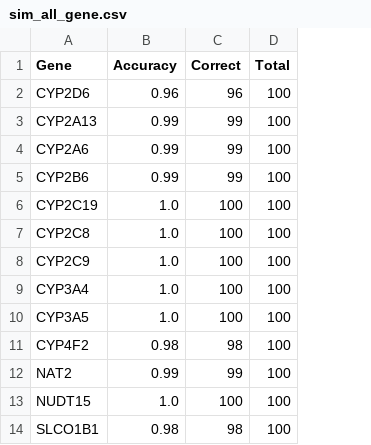
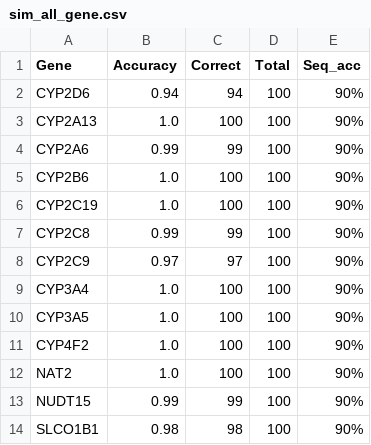
Before and after one commit to deepomicslab/SpecImmune, a CSV file: evaluation/cyp_results/sim_all_gene.csv, drawn as a sheet; the diff names each change by its address in the sheet, - before the commit and + after, or states it on an @@ line.

```diff
--- a/evaluation/cyp_results/sim_all_gene.csv
+++ b/evaluation/cyp_results/sim_all_gene.csv
+column E (Seq_acc), rows 2-14: all 90%
-B2 (Accuracy): 0.96
+B2 (Accuracy): 0.94
-C2 (Correct): 96
+C2 (Correct): 94
-B3 (Accuracy): 0.99
+B3 (Accuracy): 1.0
-C3 (Correct): 99
+C3 (Correct): 100
-B5 (Accuracy): 0.99
+B5 (Accuracy): 1.0
-C5 (Correct): 99
+C5 (Correct): 100
-B7 (Accuracy): 1.0
+B7 (Accuracy): 0.99
-C7 (Correct): 100
+C7 (Correct): 99
-B8 (Accuracy): 1.0
+B8 (Accuracy): 0.97
-C8 (Correct): 100
+C8 (Correct): 97
-B11 (Accuracy): 0.98
+B11 (Accuracy): 1.0
-C11 (Correct): 98
+C11 (Correct): 100
-B12 (Accuracy): 0.99
+B12 (Accuracy): 1.0
-C12 (Correct): 99
+C12 (Correct): 100
-B13 (Accuracy): 1.0
+B13 (Accuracy): 0.99
-C13 (Correct): 100
+C13 (Correct): 99
```
Also changed, not shown: 2 other files.
